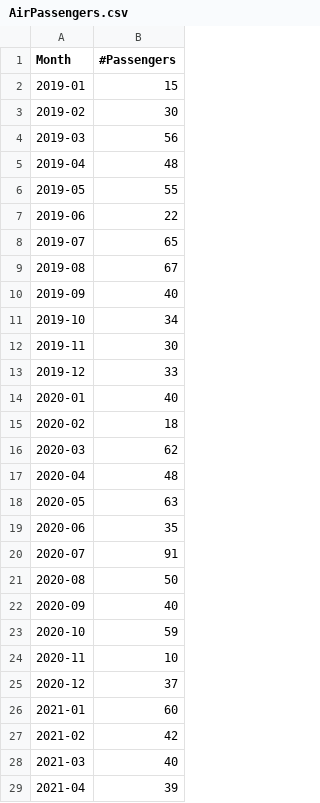
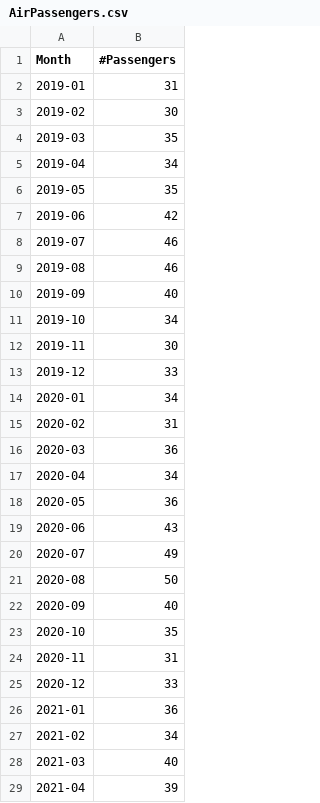
Before and after one commit to owenxdp/AI_Projects, a CSV file: AirPassengers.csv, drawn as a sheet; only a part is shown; the diff covers the shown part only.

Commit message:
Update AirPassengers.csv

```diff
--- a/AirPassengers.csv
+++ b/AirPassengers.csv
@@ -1,10 +1,10 @@
 Month,#Passengers
-2019-01,15
+2019-01,31
 2019-02,30
-2019-03,56
-2019-04,48
-2019-05,55
-2019-06,22
-2019-07,65
-2019-08,67
+2019-03,35
+2019-04,34
+2019-05,35
+2019-06,42
+2019-07,46
+2019-08,46
 2019-09,40
@@ -13,16 +13,16 @@ Month,#Passengers
 2019-12,33
-2020-01,40
-2020-02,18
-2020-03,62
-2020-04,48
-2020-05,63
-2020-06,35
-2020-07,91
+2020-01,34
+2020-02,31
+2020-03,36
+2020-04,34
+2020-05,36
+2020-06,43
+2020-07,49
 2020-08,50
 2020-09,40
-2020-10,59
-2020-11,10
-2020-12,37
-2021-01,60
-2021-02,42
+2020-10,35
+2020-11,31
+2020-12,33
+2021-01,36
+2021-02,34
 2021-03,40
```
Also changed, not shown: 7 edited cells elsewhere in this file.
